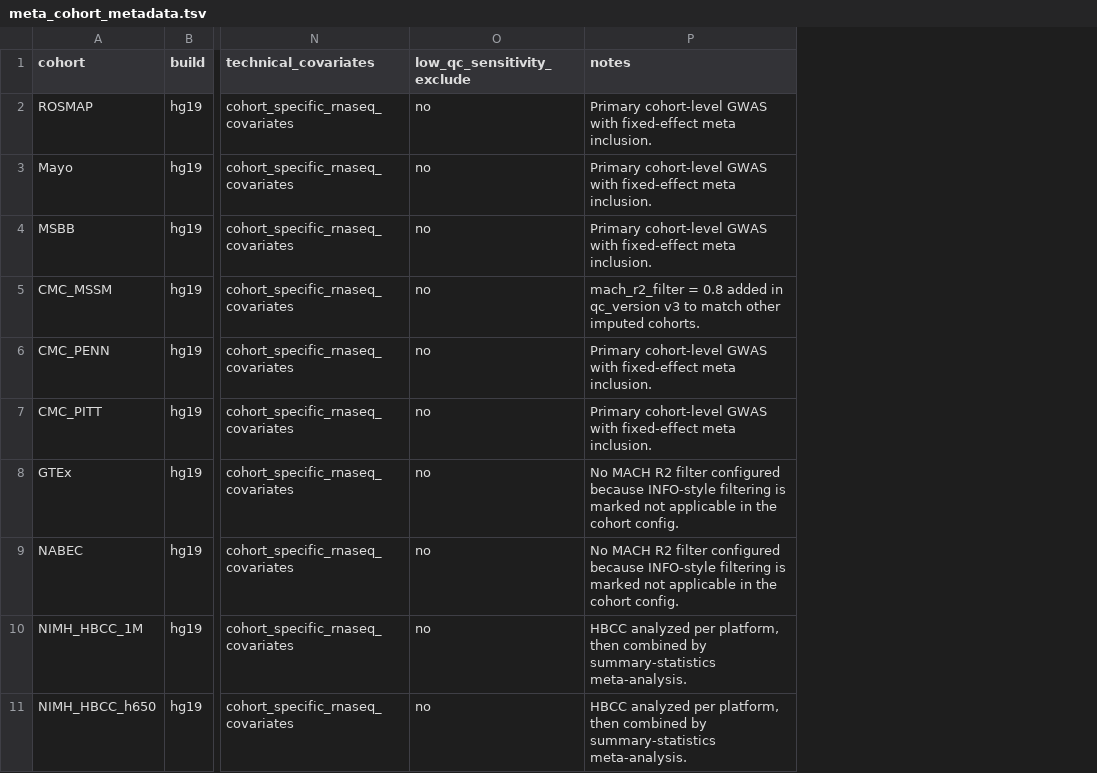
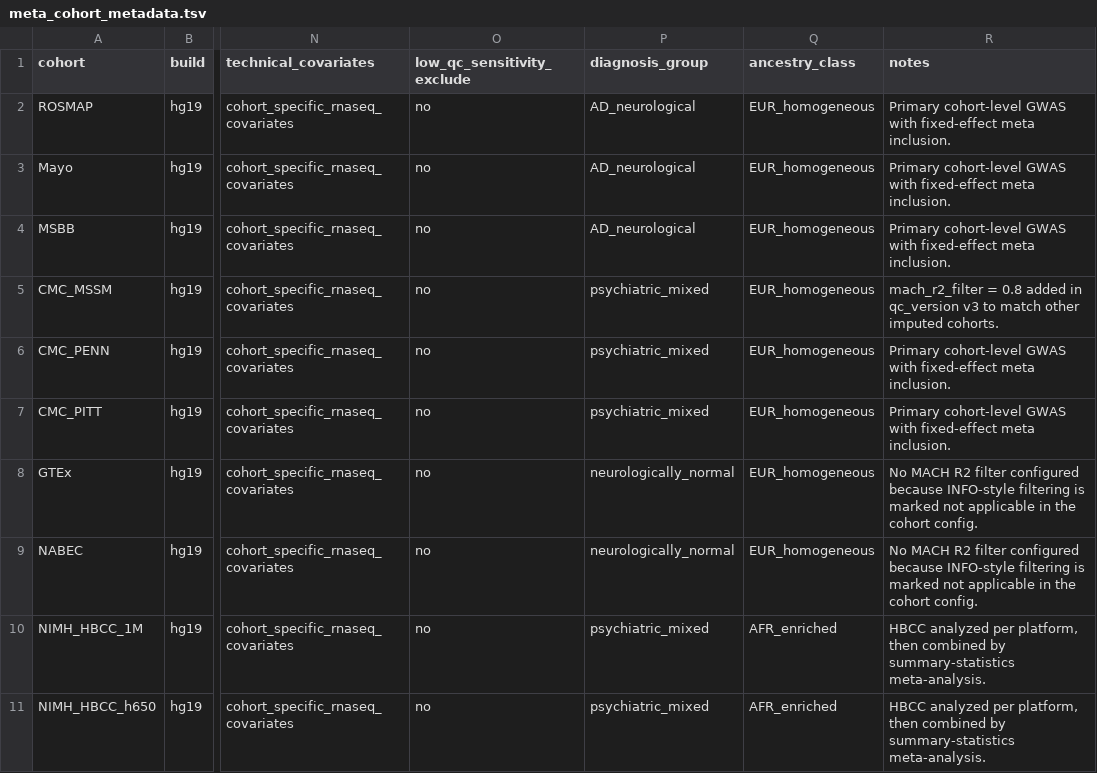
Before and after one commit to Cloris2000/external-Xiaolin, a TSV file: nextflow/docs/meta_cohort_metadata.tsv, drawn as a sheet; only a part is shown, gaps mark what is left out; the diff covers the shown part only; the diff names each change by its address in the sheet, - before the commit and + after, or states it on an @@ line.

```diff
--- a/nextflow/docs/meta_cohort_metadata.tsv
+++ b/nextflow/docs/meta_cohort_metadata.tsv
+column P (diagnosis_group), rows 2-11: AD_neurological | AD_neurological | AD_neurological | psychiatric_mixed | psychiatric_mixed | psychiatric_mixed | neurologically_normal | neurologically_normal | psychiatric_mixed | psychiatric_mixed
+column Q (ancestry_class), rows 2-11: EUR_homogeneous | EUR_homogeneous | EUR_homogeneous | EUR_homogeneous | EUR_homogeneous | EUR_homogeneous | EUR_homogeneous | EUR_homogeneous | AFR_enriched | AFR_enriched
```
Also changed, not shown: 3 added rows elsewhere in this file, 16 other files.
